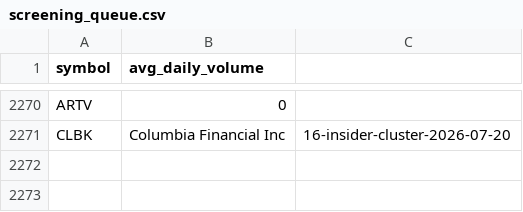
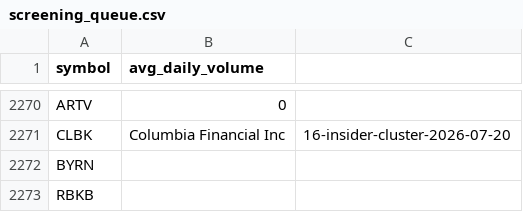
Before and after one commit to richacarson/Stock-Screener, a CSV file: data/screening_queue.csv, drawn as a sheet; only a part is shown, gaps mark what is left out.

```diff
--- a/data/screening_queue.csv
+++ b/data/screening_queue.csv
@@ -2271 +2271,3 @@ ARTV,0
 CLBK,Columbia Financial Inc,16-insider-cluster-2026-07-20
+BYRN
+RBKB
```
Also changed, not shown: 30 other files.
